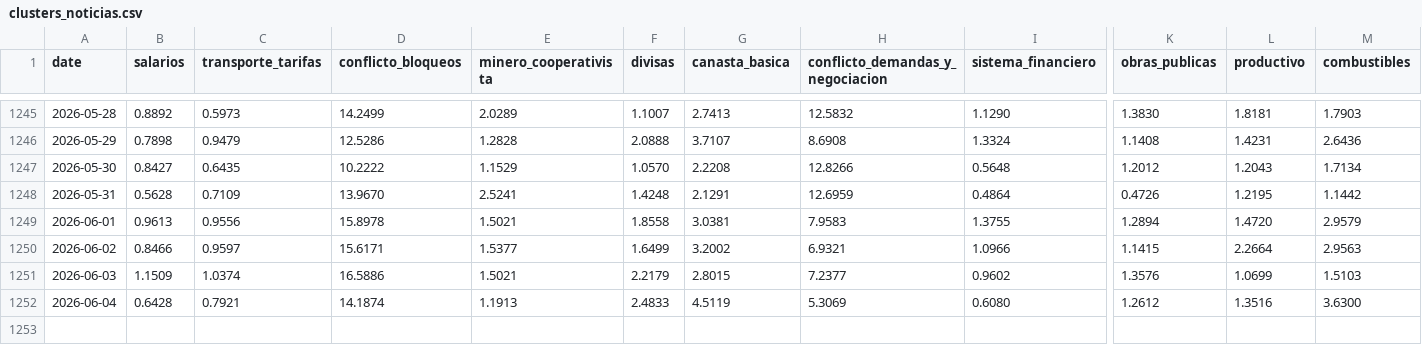
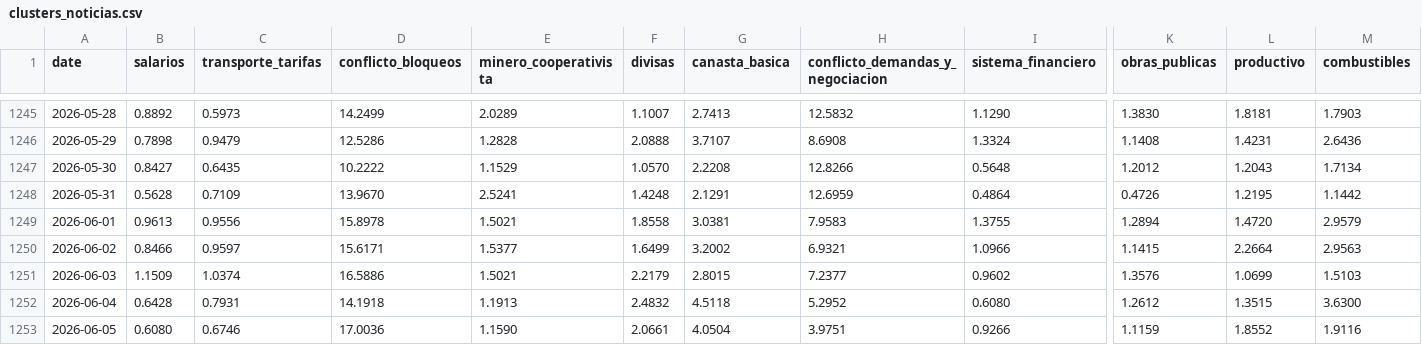
Before and after one commit to pr0nstar/bo-ts, a CSV file: data/clusters_noticias.csv, drawn as a sheet; only a part is shown, gaps mark what is left out; rows hold the shown columns only; the diff names each change by its address in the sheet, - before the commit and + after, or states it on an @@ line.

Commit message:
auto update ts

```diff
--- a/data/clusters_noticias.csv
+++ b/data/clusters_noticias.csv
-C1252 (transporte_tarifas): 0.7921
+C1252 (transporte_tarifas): 0.7931
-D1252 (conflicto_bloqueos): 14.1874
+D1252 (conflicto_bloqueos): 14.1918
-F1252 (divisas): 2.4833
+F1252 (divisas): 2.4832
-G1252 (canasta_basica): 4.5119
+G1252 (canasta_basica): 4.5118
-H1252 (conflicto_demandas_y_negociacion): 5.3069
+H1252 (conflicto_demandas_y_negociacion): 5.2952
-L1252 (productivo): 1.3516
+L1252 (productivo): 1.3515
+row 1253: 2026-06-05 | 0.6080 | 0.6746 | 17.0036 | 1.1590 | 2.0661 | 4.0504 | 3.9751 | 0.9266 | 1.1159 | 1.8552 | 1.9116
```
